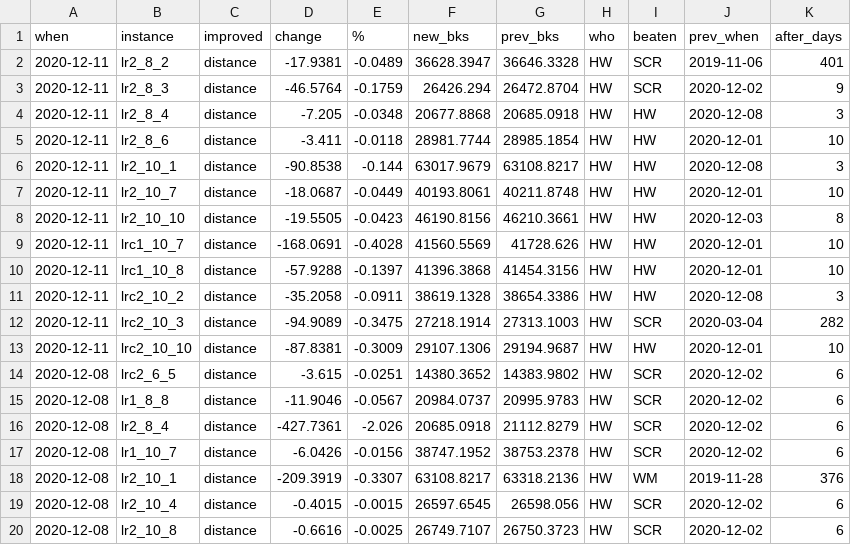
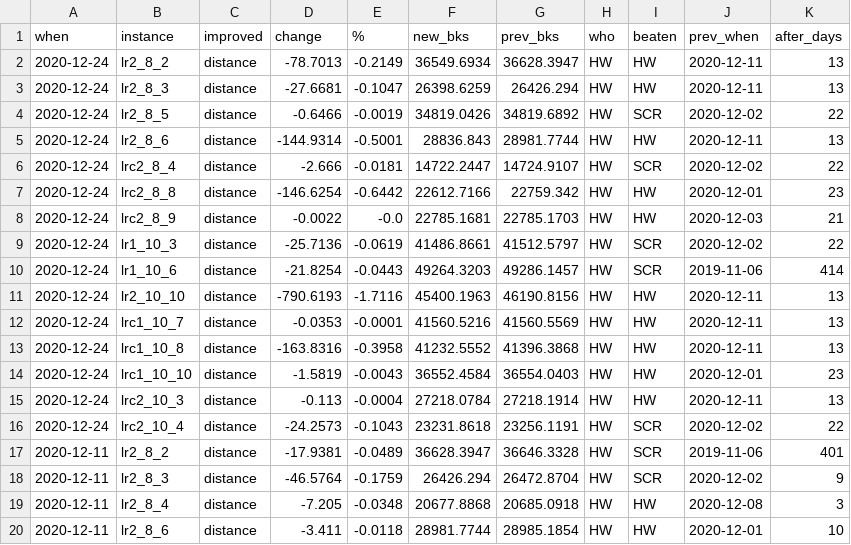
Before and after one commit to rogalski-wmii-uni-lodz-pl/vrp-benchmarks, a CSV file: improvements.csv, drawn as a sheet; only a part is shown; the shorter side is filled out with more unchanged rows; the diff names each change by its address in the sheet, - before the commit and + after, or states it on an @@ line.

Commit message:
Huawei improvements.

```diff
--- a/improvements.csv
+++ b/improvements.csv
+row 2: 2020-12-24 | lr2_8_2 | distance | -78.7013 | -0.2149 | 36549.6934 | 36628.3947 | HW | HW | 2020-12-11 | 13
+row 3: 2020-12-24 | lr2_8_3 | distance | -27.6681 | -0.1047 | 26398.6259 | 26426.294 | HW | HW | 2020-12-11 | 13
+row 4: 2020-12-24 | lr2_8_5 | distance | -0.6466 | -0.0019 | 34819.0426 | 34819.6892 | HW | SCR | 2020-12-02 | 22
+row 5: 2020-12-24 | lr2_8_6 | distance | -144.9314 | -0.5001 | 28836.843 | 28981.7744 | HW | HW | 2020-12-11 | 13
+row 6: 2020-12-24 | lrc2_8_4 | distance | -2.666 | -0.0181 | 14722.2447 | 14724.9107 | HW | SCR | 2020-12-02 | 22
+row 7: 2020-12-24 | lrc2_8_8 | distance | -146.6254 | -0.6442 | 22612.7166 | 22759.342 | HW | HW | 2020-12-01 | 23
+row 8: 2020-12-24 | lrc2_8_9 | distance | -0.0022 | -0.0 | 22785.1681 | 22785.1703 | HW | HW | 2020-12-03 | 21
+row 9: 2020-12-24 | lr1_10_3 | distance | -25.7136 | -0.0619 | 41486.8661 | 41512.5797 | HW | SCR | 2020-12-02 | 22
+row 10: 2020-12-24 | lr1_10_6 | distance | -21.8254 | -0.0443 | 49264.3203 | 49286.1457 | HW | SCR | 2019-11-06 | 414
+row 11: 2020-12-24 | lr2_10_10 | distance | -790.6193 | -1.7116 | 45400.1963 | 46190.8156 | HW | HW | 2020-12-11 | 13
+row 12: 2020-12-24 | lrc1_10_7 | distance | -0.0353 | -0.0001 | 41560.5216 | 41560.5569 | HW | HW | 2020-12-11 | 13
+row 13: 2020-12-24 | lrc1_10_8 | distance | -163.8316 | -0.3958 | 41232.5552 | 41396.3868 | HW | HW | 2020-12-11 | 13
+row 14: 2020-12-24 | lrc1_10_10 | distance | -1.5819 | -0.0043 | 36552.4584 | 36554.0403 | HW | HW | 2020-12-01 | 23
+row 15: 2020-12-24 | lrc2_10_3 | distance | -0.113 | -0.0004 | 27218.0784 | 27218.1914 | HW | HW | 2020-12-11 | 13
+row 16: 2020-12-24 | lrc2_10_4 | distance | -24.2573 | -0.1043 | 23231.8618 | 23256.1191 | HW | SCR | 2020-12-02 | 22
```
Also changed, not shown: tables.csv, 17 other files.
